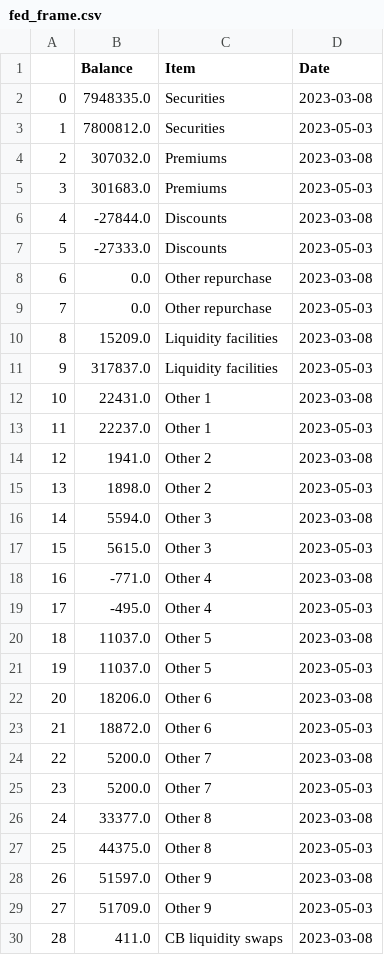
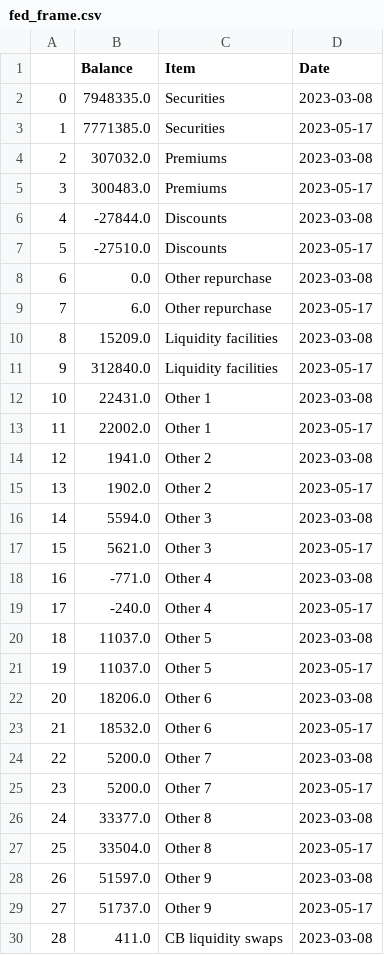
Before and after one commit to fpakal/Bankingcrisis, a CSV file: fed_frame.csv, drawn as a sheet; only a part is shown; the diff covers the shown part only.

```diff
--- a/fed_frame.csv
+++ b/fed_frame.csv
@@ -2,29 +2,29 @@
 0,7948335.0,Securities,2023-03-08
-1,7800812.0,Securities,2023-05-03
+1,7771385.0,Securities,2023-05-17
 2,307032.0,Premiums,2023-03-08
-3,301683.0,Premiums,2023-05-03
+3,300483.0,Premiums,2023-05-17
 4,-27844.0,Discounts,2023-03-08
-5,-27333.0,Discounts,2023-05-03
+5,-27510.0,Discounts,2023-05-17
 6,0.0,Other repurchase,2023-03-08
-7,0.0,Other repurchase,2023-05-03
+7,6.0,Other repurchase,2023-05-17
 8,15209.0,Liquidity facilities,2023-03-08
-9,317837.0,Liquidity facilities,2023-05-03
+9,312840.0,Liquidity facilities,2023-05-17
 10,22431.0,Other 1,2023-03-08
-11,22237.0,Other 1,2023-05-03
+11,22002.0,Other 1,2023-05-17
 12,1941.0,Other 2,2023-03-08
-13,1898.0,Other 2,2023-05-03
+13,1902.0,Other 2,2023-05-17
 14,5594.0,Other 3,2023-03-08
-15,5615.0,Other 3,2023-05-03
+15,5621.0,Other 3,2023-05-17
 16,-771.0,Other 4,2023-03-08
-17,-495.0,Other 4,2023-05-03
+17,-240.0,Other 4,2023-05-17
 18,11037.0,Other 5,2023-03-08
-19,11037.0,Other 5,2023-05-03
+19,11037.0,Other 5,2023-05-17
 20,18206.0,Other 6,2023-03-08
-21,18872.0,Other 6,2023-05-03
+21,18532.0,Other 6,2023-05-17
 22,5200.0,Other 7,2023-03-08
-23,5200.0,Other 7,2023-05-03
+23,5200.0,Other 7,2023-05-17
 24,33377.0,Other 8,2023-03-08
-25,44375.0,Other 8,2023-05-03
+25,33504.0,Other 8,2023-05-17
 26,51597.0,Other 9,2023-03-08
-27,51709.0,Other 9,2023-05-03
+27,51737.0,Other 9,2023-05-17
 28,411.0,CB liquidity swaps,2023-03-08
```
Also changed, not shown: 14 edited cells elsewhere in this file, curr_prices.csv, init_prices.csv, 2 other files.
